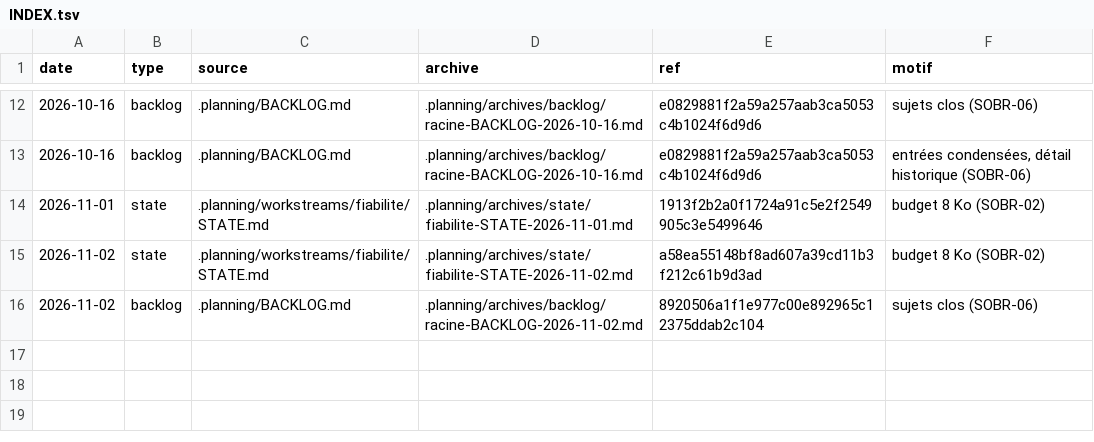
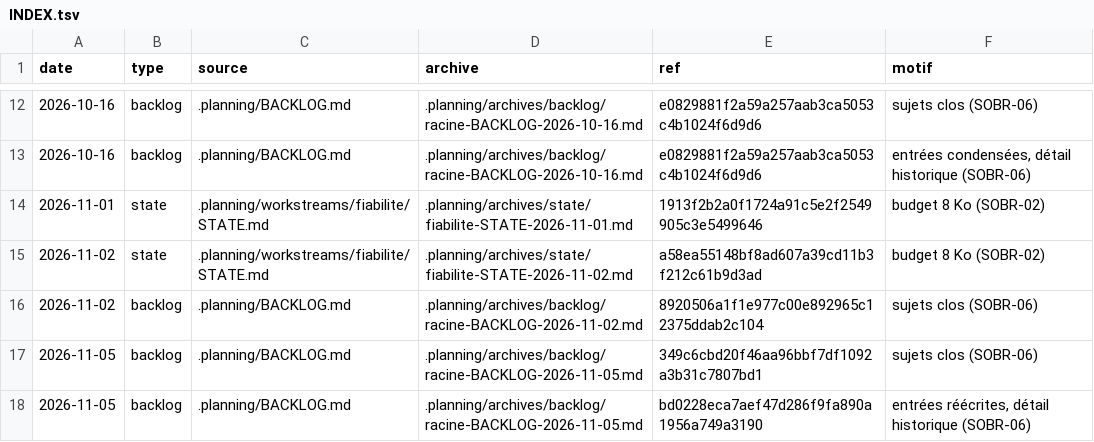
Before and after one commit to picmakpro/vibeflow-os, a TSV file: .planning/archives/INDEX.tsv, drawn as a sheet; only a part is shown, gaps mark what is left out.

```diff
--- a/.planning/archives/INDEX.tsv
+++ b/.planning/archives/INDEX.tsv
@@ -16 +16,3 @@ date	type	source	archive	ref	motif
 2026-11-02	backlog	.planning/BACKLOG.md	.planning/archives/backlog/racine-BACKLOG-2026-11-02.md	8920506a1f1e977c00e892965c12375ddab2c104	sujets clos (SOBR-06)
+2026-11-05	backlog	.planning/BACKLOG.md	.planning/archives/backlog/racine-BACKLOG-2026-11-05.md	349c6cbd20f46aa96bbf7df1092a3b31c7807bd1	sujets clos (SOBR-06)
+2026-11-05	backlog	.planning/BACKLOG.md	.planning/archives/backlog/racine-BACKLOG-2026-11-05.md	bd0228eca7aef47d286f9fa890a1956a749a3190	entrées réécrites, détail historique (SOBR-06)
```
Also changed, not shown: 2 other files.
